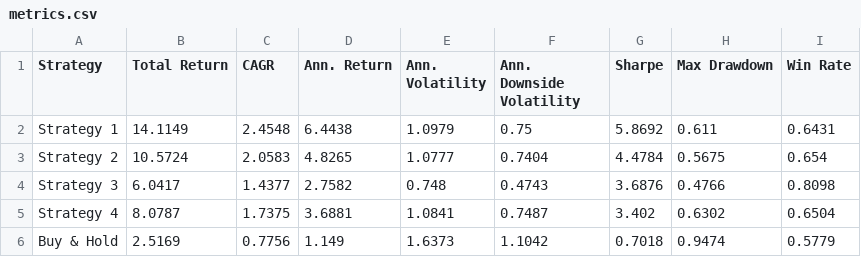
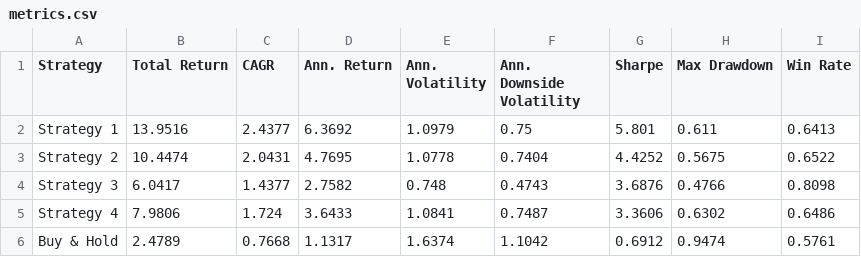
Before and after one commit to dof-studio/SPYDL1D, a CSV file: metrics.csv, drawn as a sheet.

```diff
--- a/metrics.csv
+++ b/metrics.csv
@@ -1,6 +1,6 @@
 Strategy,Total Return,CAGR,Ann. Return,Ann. Volatility,Ann. Downside Volatility,Sharpe,Max Drawdown,Win Rate
-Strategy 1,14.1149,2.4548,6.4438,1.0979,0.75,5.8692,0.611,0.6431
-Strategy 2,10.5724,2.0583,4.8265,1.0777,0.7404,4.4784,0.5675,0.654
+Strategy 1,13.9516,2.4377,6.3692,1.0979,0.75,5.801,0.611,0.6413
+Strategy 2,10.4474,2.0431,4.7695,1.0778,0.7404,4.4252,0.5675,0.6522
 Strategy 3,6.0417,1.4377,2.7582,0.748,0.4743,3.6876,0.4766,0.8098
-Strategy 4,8.0787,1.7375,3.6881,1.0841,0.7487,3.402,0.6302,0.6504
-Buy & Hold,2.5169,0.7756,1.149,1.6373,1.1042,0.7018,0.9474,0.5779
+Strategy 4,7.9806,1.724,3.6433,1.0841,0.7487,3.3606,0.6302,0.6486
+Buy & Hold,2.4789,0.7668,1.1317,1.6374,1.1042,0.6912,0.9474,0.5761
```
Also changed, not shown: 1 other file.
